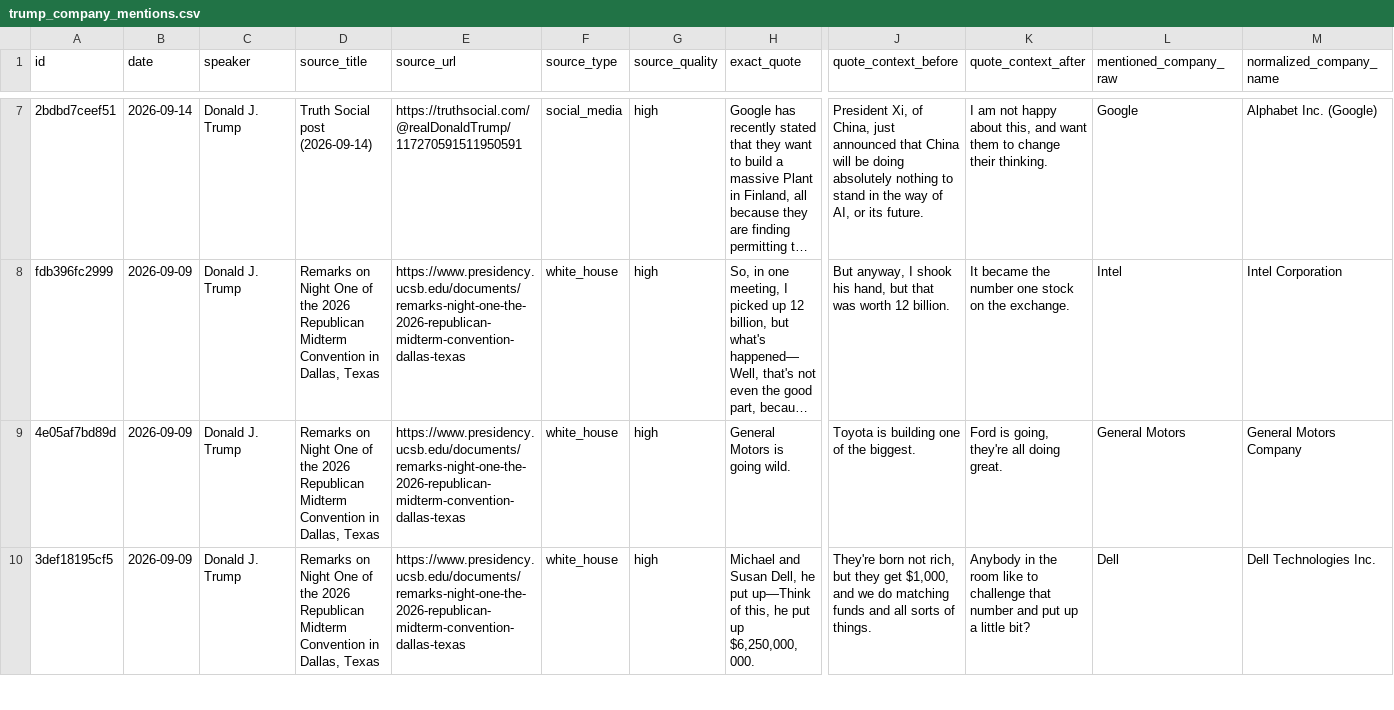
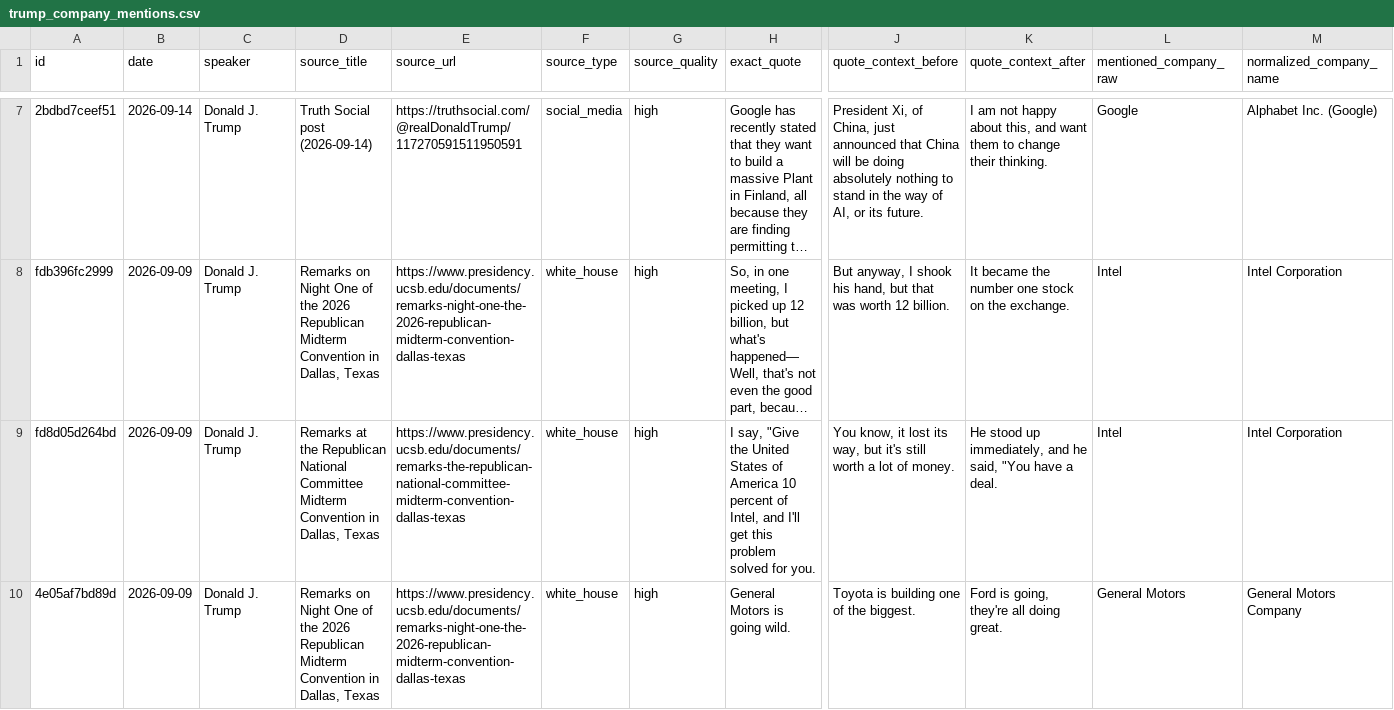
Before and after one commit to nelpower/trump-company-tracker, a CSV file: outputs/trump_company_mentions.csv, drawn as a sheet; only a part is shown, gaps mark what is left out; the shorter side is filled out with more unchanged rows; long unchanged cells end in …; rows hold the shown columns only; the diff covers the shown part only; the diff names each change by its address in the sheet, - before the commit and + after, or states it on an @@ line.

```diff
--- a/outputs/trump_company_mentions.csv
+++ b/outputs/trump_company_mentions.csv
+row 9: fd8d05d264bd | 2026-09-09 | Donald J. Trump | Remarks at the Republican National Committee Midterm Convention in Dallas, Texas | https://www.presidency.ucsb.edu/documents/remarks-the-republican-national-committee-midterm-convention-dallas-texas | white_house | high | I say, "Give the United States of America 10 percent of Intel, and I'll get this problem solved for you. | You know, it lost its way, but it's still worth a lot of money. | He stood up immediately, and he said, "You have a deal. | Intel | Intel Corporation
```
Also changed, not shown: 2 added rows elsewhere in this file, 4 other files.
